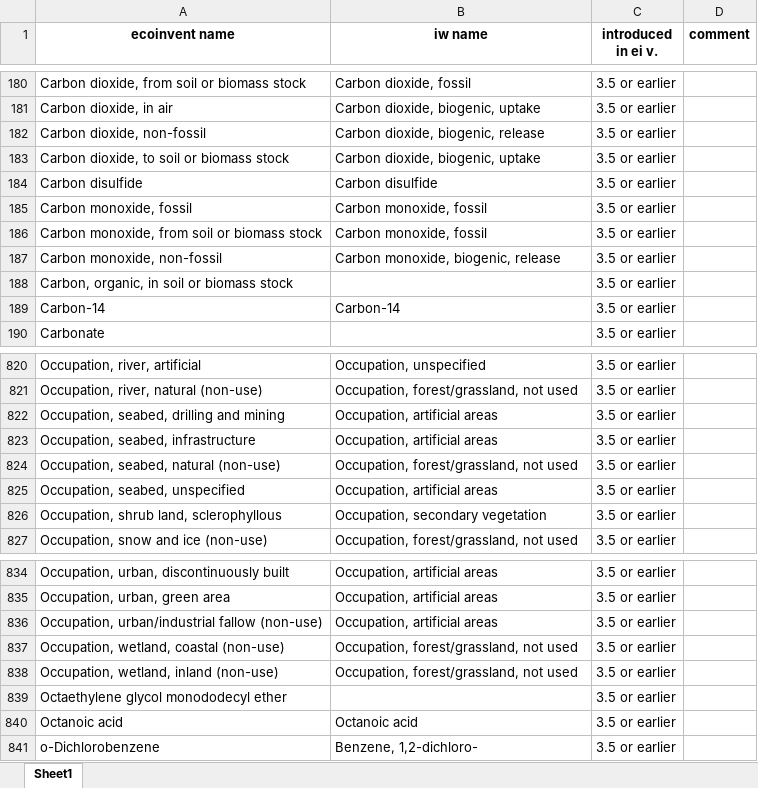
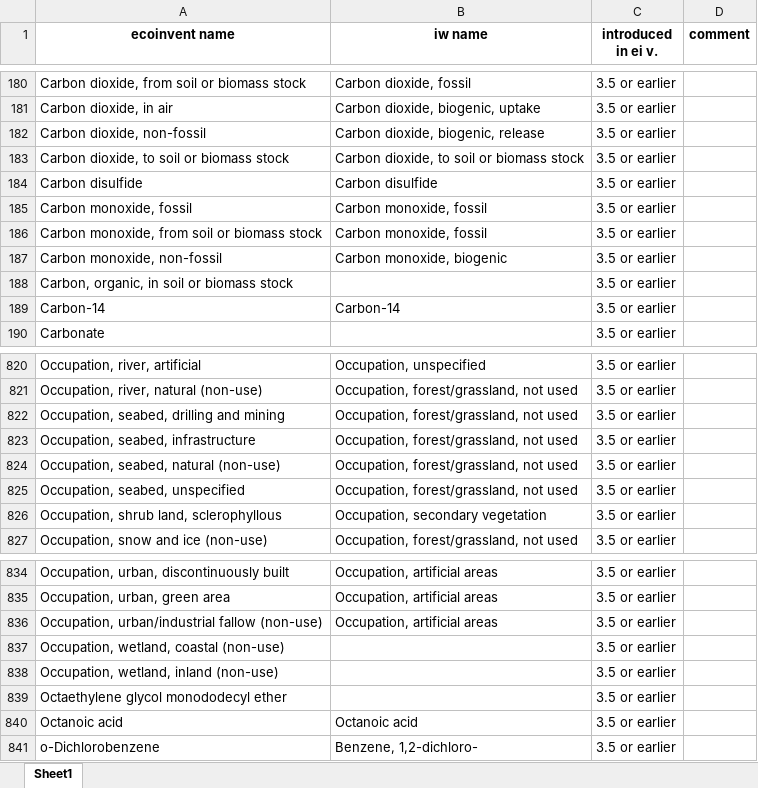
Before and after one commit to CIRAIG/IWP_Reborn, an Excel workbook: Data/mappings/ei310/ei_iw_mapping.xlsx, sheet Sheet1, drawn as a sheet; only a part is shown, gaps mark what is left out; values as stored, in another font and other column widths than the file's, no borders; the diff names each change by its address in the sheet, - before the commit and + after, or states it on an @@ line.

```diff
--- a/Data/mappings/ei310/ei_iw_mapping.xlsx (sheet Sheet1)
+++ b/Data/mappings/ei310/ei_iw_mapping.xlsx (sheet Sheet1)
-B183 (iw name): Carbon dioxide, biogenic, uptake
+B183 (iw name): Carbon dioxide, to soil or biomass stock
-B187 (iw name): Carbon monoxide, biogenic, release
+B187 (iw name): Carbon monoxide, biogenic
-B822:B823 (iw name): Occupation, artificial areas
+B822:B823 (iw name): Occupation, forest/grassland, not used
-B825 (iw name): Occupation, artificial areas
+B825 (iw name): Occupation, forest/grassland, not used
-B837:B838 (iw name): Occupation, forest/grassland, not used
+B837:B838 (iw name): (empty)
```
Also changed, not shown: Data/mappings/SP/sp_mapping.xlsx, Data/mappings/oLCA/v2.1.1/oLCA_mapping.xlsx, 4 other files.
